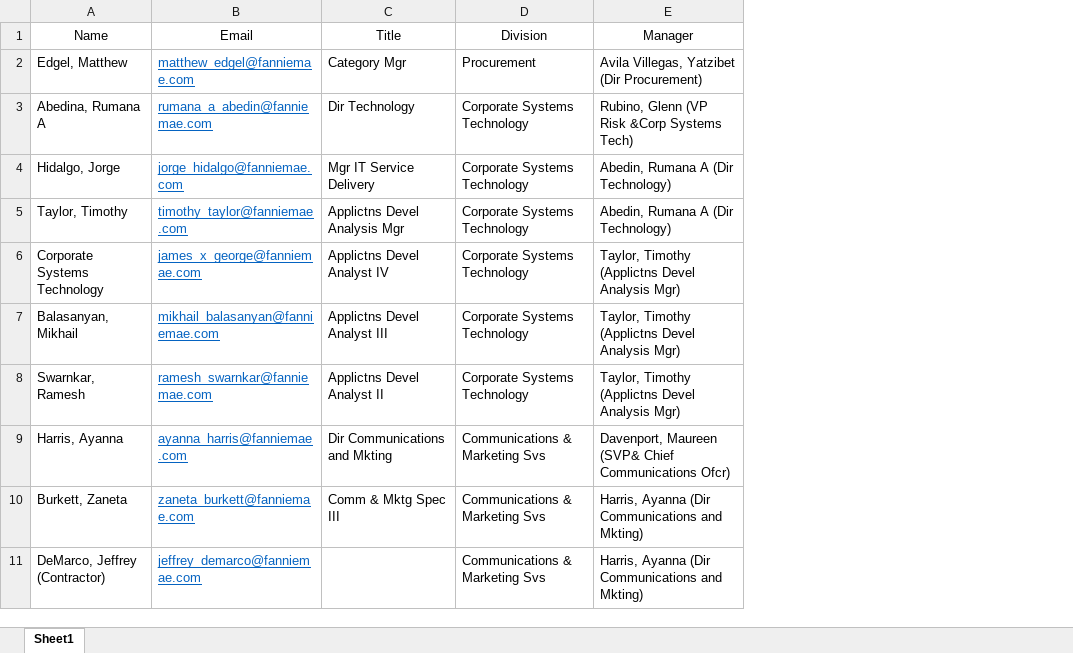
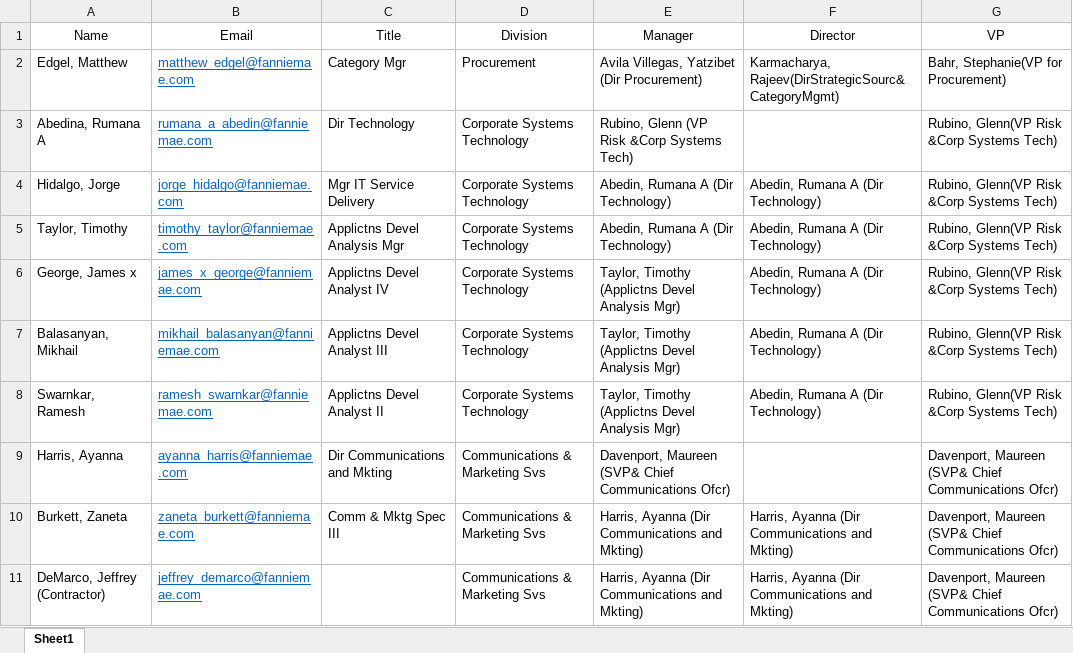
Before and after one commit to shashank180287/Sportiz, an Excel workbook: rfp_qna_participant.xlsx, sheet Sheet1, drawn as a sheet; values as stored, in another font and other column widths than the file's, no borders; table styles not drawn; the diff names each change by its address in the sheet, - before the commit and + after, or states it on an @@ line.

Commit message:
Add files via upload

```diff
--- a/rfp_qna_participant.xlsx (sheet Sheet1)
+++ b/rfp_qna_participant.xlsx (sheet Sheet1)
+column F (Director), rows 2-11: Karmacharya, Rajeev(DirStrategicSourc&CategoryMgmt) |  | Abedin, Rumana A (Dir Technology) | Abedin, Rumana A (Dir Technology) | Abedin, Rumana A (Dir Technology) | Abedin, Rumana A (Dir Technology) | Abedin, Rumana A (Dir Technology) |  | Harris, Ayanna (Dir Communications and Mkting) | Harris, Ayanna (Dir Communications and Mkting)
+column G (VP), rows 2-11: Bahr, Stephanie(VP for Procurement) | Rubino, Glenn(VP Risk &Corp Systems Tech) | Rubino, Glenn(VP Risk &Corp Systems Tech) | Rubino, Glenn(VP Risk &Corp Systems Tech) | Rubino, Glenn(VP Risk &Corp Systems Tech) | Rubino, Glenn(VP Risk &Corp Systems Tech) | Rubino, Glenn(VP Risk &Corp Systems Tech) | Davenport, Maureen (SVP& Chief Communications Ofcr) | Davenport, Maureen (SVP& Chief Communications Ofcr) | Davenport, Maureen (SVP& Chief Communications Ofcr)
-A6 (Name): Corporate Systems Technology
+A6 (Name): George, James x
```
